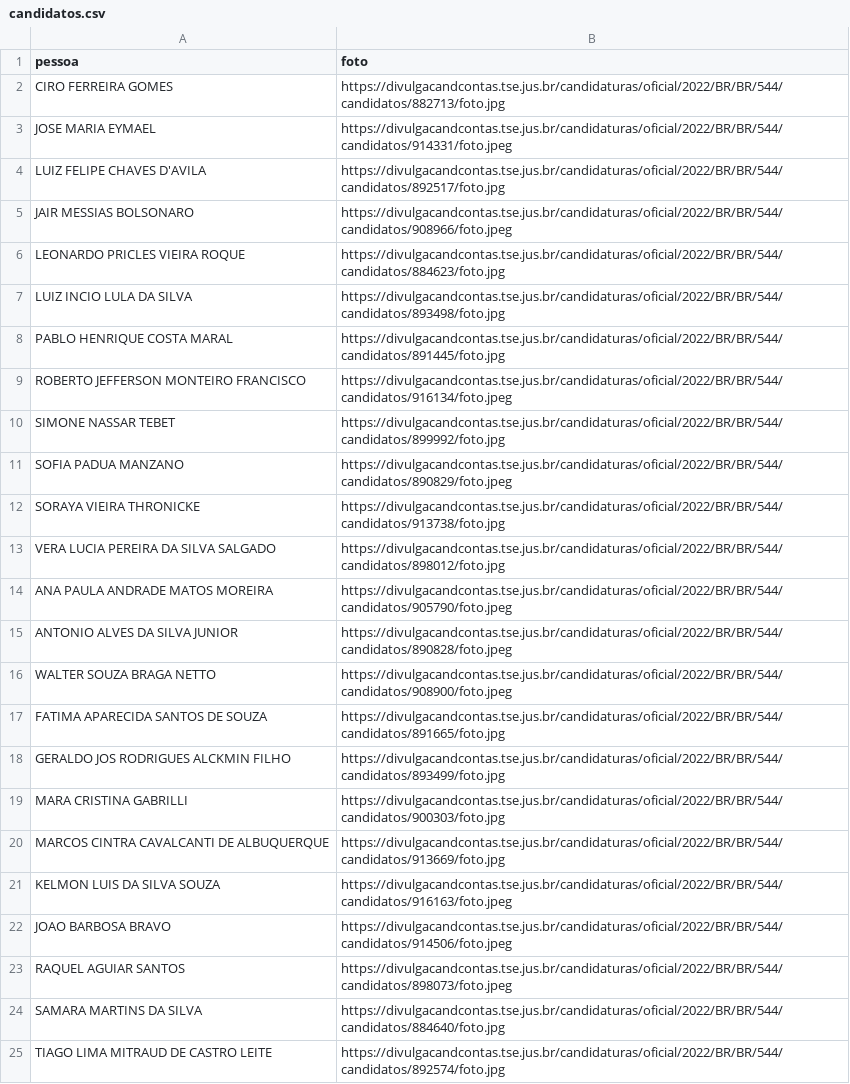
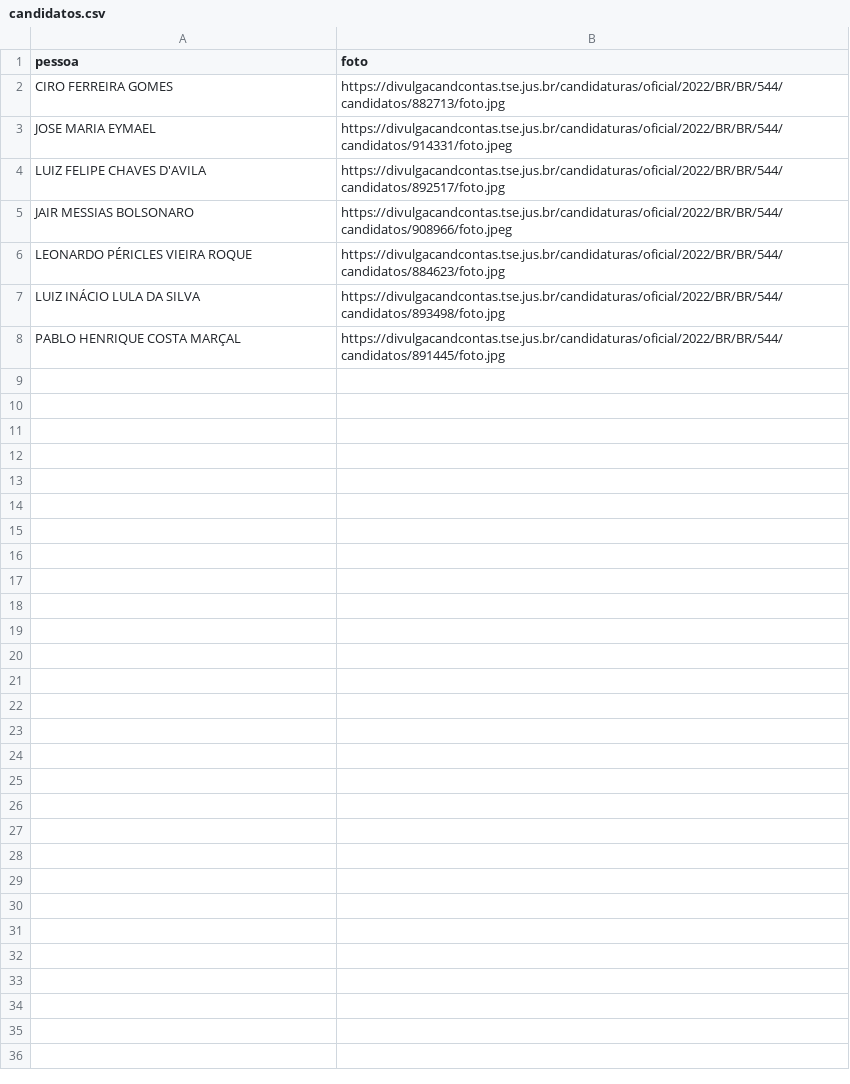
Before and after one commit to MatheusGarvao/ExtrairFotosCandidatos, a CSV file: fotosCandidatos/candidatos.csv, drawn as a sheet; the diff names each change by its address in the sheet, - before the commit and + after, or states it on an @@ line.

```diff
--- a/fotosCandidatos/candidatos.csv
+++ b/fotosCandidatos/candidatos.csv
-A6 (pessoa): LEONARDO PRICLES VIEIRA ROQUE
+A6 (pessoa): LEONARDO PÉRICLES VIEIRA ROQUE
-A7 (pessoa): LUIZ INCIO LULA DA SILVA
+A7 (pessoa): LUIZ INÁCIO LULA DA SILVA
-A8 (pessoa): PABLO HENRIQUE COSTA MARAL
+A8 (pessoa): PABLO HENRIQUE COSTA MARÇAL
-row 9: ROBERTO JEFFERSON MONTEIRO FRANCISCO | https://divulgacandcontas.tse.jus.br/candidaturas/oficial/2022/BR/BR/544/candidatos/916134/foto.jpeg
-row 10: SIMONE NASSAR TEBET | https://divulgacandcontas.tse.jus.br/candidaturas/oficial/2022/BR/BR/544/candidatos/899992/foto.jpg
-row 11: SOFIA PADUA MANZANO | https://divulgacandcontas.tse.jus.br/candidaturas/oficial/2022/BR/BR/544/candidatos/890829/foto.jpeg
-row 12: SORAYA VIEIRA THRONICKE | https://divulgacandcontas.tse.jus.br/candidaturas/oficial/2022/BR/BR/544/candidatos/913738/foto.jpg
-row 13: VERA LUCIA PEREIRA DA SILVA SALGADO | https://divulgacandcontas.tse.jus.br/candidaturas/oficial/2022/BR/BR/544/candidatos/898012/foto.jpg
-row 14: ANA PAULA ANDRADE MATOS MOREIRA | https://divulgacandcontas.tse.jus.br/candidaturas/oficial/2022/BR/BR/544/candidatos/905790/foto.jpeg
-row 15: ANTONIO ALVES DA SILVA JUNIOR | https://divulgacandcontas.tse.jus.br/candidaturas/oficial/2022/BR/BR/544/candidatos/890828/foto.jpeg
-row 16: WALTER SOUZA BRAGA NETTO | https://divulgacandcontas.tse.jus.br/candidaturas/oficial/2022/BR/BR/544/candidatos/908900/foto.jpeg
-row 17: FATIMA APARECIDA SANTOS DE SOUZA | https://divulgacandcontas.tse.jus.br/candidaturas/oficial/2022/BR/BR/544/candidatos/891665/foto.jpg
-row 18: GERALDO JOS RODRIGUES ALCKMIN FILHO | https://divulgacandcontas.tse.jus.br/candidaturas/oficial/2022/BR/BR/544/candidatos/893499/foto.jpg
-row 19: MARA CRISTINA GABRILLI | https://divulgacandcontas.tse.jus.br/candidaturas/oficial/2022/BR/BR/544/candidatos/900303/foto.jpg
-row 20: MARCOS CINTRA CAVALCANTI DE ALBUQUERQUE | https://divulgacandcontas.tse.jus.br/candidaturas/oficial/2022/BR/BR/544/candidatos/913669/foto.jpg
-row 21: KELMON LUIS DA SILVA SOUZA | https://divulgacandcontas.tse.jus.br/candidaturas/oficial/2022/BR/BR/544/candidatos/916163/foto.jpeg
-row 22: JOAO BARBOSA BRAVO | https://divulgacandcontas.tse.jus.br/candidaturas/oficial/2022/BR/BR/544/candidatos/914506/foto.jpeg
-row 23: RAQUEL AGUIAR SANTOS | https://divulgacandcontas.tse.jus.br/candidaturas/oficial/2022/BR/BR/544/candidatos/898073/foto.jpeg
-row 24: SAMARA MARTINS DA SILVA | https://divulgacandcontas.tse.jus.br/candidaturas/oficial/2022/BR/BR/544/candidatos/884640/foto.jpg
-row 25: TIAGO LIMA MITRAUD DE CASTRO LEITE | https://divulgacandcontas.tse.jus.br/candidaturas/oficial/2022/BR/BR/544/candidatos/892574/foto.jpg
```
Also changed, not shown: 4 other files.
